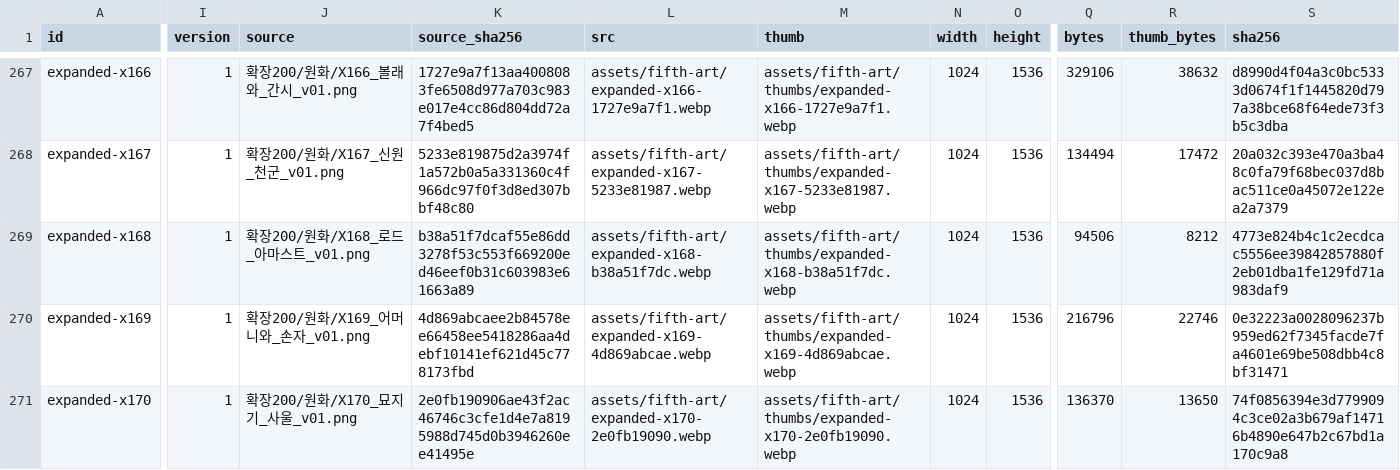
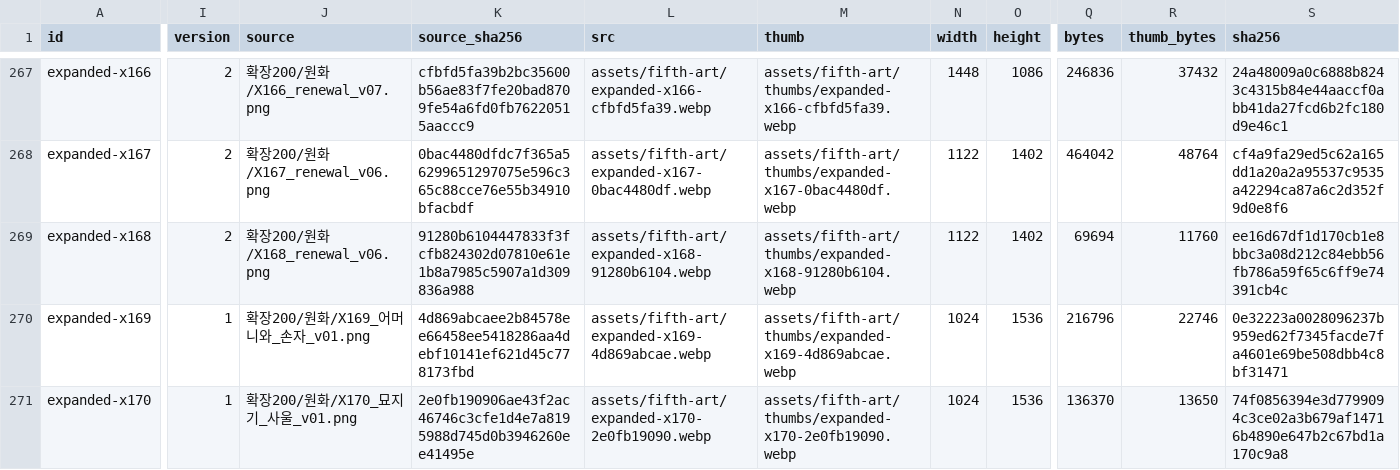
Before and after one commit to whtdrgongmail/MEJEwiki, a CSV file: fewk/assets/fifth-art/web-image-info.csv, drawn as a sheet; only a part is shown, gaps mark what is left out; the diff covers the shown part only; the diff names each change by its address in the sheet, - before the commit and + after, or states it on an @@ line.

Commit message:
Renew FEWK historical heroes personal realm and authority illustrations (batch40)

```diff
--- a/fewk/assets/fifth-art/web-image-info.csv
+++ b/fewk/assets/fifth-art/web-image-info.csv
-I267:I269 (version): 1
+I267:I269 (version): 2
-J267 (source): 확장200/원화/X166_볼래와_간시_v01.png
+J267 (source): 확장200/원화/X166_renewal_v07.png
-K267 (source_sha256): 1727e9a7f13aa4008083fe6508d977a703c983e017e4cc86d804dd72a7f4bed5
+K267 (source_sha256): cfbfd5fa39b2bc35600b56ae83f7fe20bad8709fe54a6fd0fb76220515aaccc9
-L267 (src): assets/fifth-art/expanded-x166-1727e9a7f1.webp
+L267 (src): assets/fifth-art/expanded-x166-cfbfd5fa39.webp
-M267 (thumb): assets/fifth-art/thumbs/expanded-x166-1727e9a7f1.webp
+M267 (thumb): assets/fifth-art/thumbs/expanded-x166-cfbfd5fa39.webp
-N267 (width): 1024
+N267 (width): 1448
-O267 (height): 1536
+O267 (height): 1086
-Q267 (bytes): 329106
+Q267 (bytes): 246836
-R267 (thumb_bytes): 38632
+R267 (thumb_bytes): 37432
-S267 (sha256): d8990d4f04a3c0bc5333d0674f1f1445820d797a38bce68f64ede73f3b5c3dba
+S267 (sha256): 24a48009a0c6888b8243c4315b84e44aaccf0abb41da27fcd6b2fc180d9e46c1
-J268 (source): 확장200/원화/X167_신원_천군_v01.png
+J268 (source): 확장200/원화/X167_renewal_v06.png
-K268 (source_sha256): 5233e819875d2a3974f1a572b0a5a331360c4f966dc97f0f3d8ed307bbf48c80
+K268 (source_sha256): 0bac4480dfdc7f365a56299651297075e596c365c88cce76e55b34910bfacbdf
-L268 (src): assets/fifth-art/expanded-x167-5233e81987.webp
+L268 (src): assets/fifth-art/expanded-x167-0bac4480df.webp
-M268 (thumb): assets/fifth-art/thumbs/expanded-x167-5233e81987.webp
+M268 (thumb): assets/fifth-art/thumbs/expanded-x167-0bac4480df.webp
-N268:N269 (width): 1024
+N268:N269 (width): 1122
-O268:O269 (height): 1536
+O268:O269 (height): 1402
-Q268 (bytes): 134494
+Q268 (bytes): 464042
-R268 (thumb_bytes): 17472
+R268 (thumb_bytes): 48764
-S268 (sha256): 20a032c393e470a3ba48c0fa79f68bec037d8bac511ce0a45072e122ea2a7379
+S268 (sha256): cf4a9fa29ed5c62a165dd1a20a2a95537c9535a42294ca87a6c2d352f9d0e8f6
-J269 (source): 확장200/원화/X168_로드_아마스트_v01.png
+J269 (source): 확장200/원화/X168_renewal_v06.png
-K269 (source_sha256): b38a51f7dcaf55e86dd3278f53c553f669200ed46eef0b31c603983e61663a89
+K269 (source_sha256): 91280b6104447833f3fcfb824302d07810e61e1b8a7985c5907a1d309836a988
-L269 (src): assets/fifth-art/expanded-x168-b38a51f7dc.webp
+L269 (src): assets/fifth-art/expanded-x168-91280b6104.webp
-M269 (thumb): assets/fifth-art/thumbs/expanded-x168-b38a51f7dc.webp
+M269 (thumb): assets/fifth-art/thumbs/expanded-x168-91280b6104.webp
-Q269 (bytes): 94506
+Q269 (bytes): 69694
-R269 (thumb_bytes): 8212
+R269 (thumb_bytes): 11760
-S269 (sha256): 4773e824b4c1c2ecdcac5556ee39842857880f2eb01dba1fe129fd71a983daf9
+S269 (sha256): ee16d67df1d170cb1e8bbc3a08d212c84ebb56fb786a59f65c6ff9e74391cb4c
```
Also changed, not shown: 32 edited cells elsewhere in this file, 13 other files.
